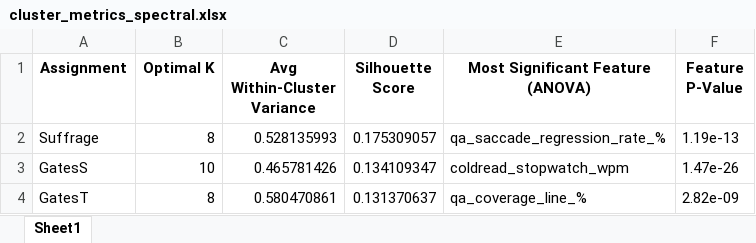
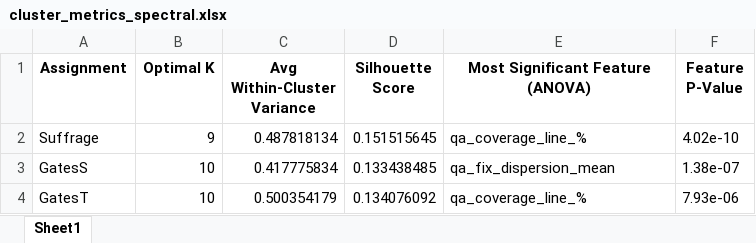
Before and after one commit to edavalosanaya/LLMsAsEducationalAnalysts, an Excel workbook: data/output/cluster_metrics_spectral.xlsx, sheet Sheet1, drawn as a sheet; values as stored, in another font and other column widths than the file's, no borders; the diff names each change by its address in the sheet, - before the commit and + after, or states it on an @@ line.

```diff
--- a/data/output/cluster_metrics_spectral.xlsx (sheet Sheet1)
+++ b/data/output/cluster_metrics_spectral.xlsx (sheet Sheet1)
-B2 (Optimal K): 8
+B2 (Optimal K): 9
-C2 (Avg Within-Cluster Variance): 0.528135993
+C2 (Avg Within-Cluster Variance): 0.487818134
-D2 (Silhouette Score): 0.175309057
+D2 (Silhouette Score): 0.151515645
-E2 (Most Significant Feature (ANOVA)): qa_saccade_regression_rate_%
+E2 (Most Significant Feature (ANOVA)): qa_coverage_line_%
-F2 (Feature P-Value): 1.19e-13
+F2 (Feature P-Value): 4.02e-10
-C3 (Avg Within-Cluster Variance): 0.465781426
+C3 (Avg Within-Cluster Variance): 0.417775834
-D3 (Silhouette Score): 0.134109347
+D3 (Silhouette Score): 0.133438485
-E3 (Most Significant Feature (ANOVA)): coldread_stopwatch_wpm
+E3 (Most Significant Feature (ANOVA)): qa_fix_dispersion_mean
-F3 (Feature P-Value): 1.47e-26
+F3 (Feature P-Value): 1.38e-07
-B4 (Optimal K): 8
+B4 (Optimal K): 10
-C4 (Avg Within-Cluster Variance): 0.580470861
+C4 (Avg Within-Cluster Variance): 0.500354179
-D4 (Silhouette Score): 0.131370637
+D4 (Silhouette Score): 0.134076092
-F4 (Feature P-Value): 2.82e-09
+F4 (Feature P-Value): 7.93e-06
```
Also changed, not shown: data/accumulative_metrics_aggregated.xlsx, data/output/cluster_metrics_dbscan.xlsx, 35 other files.
